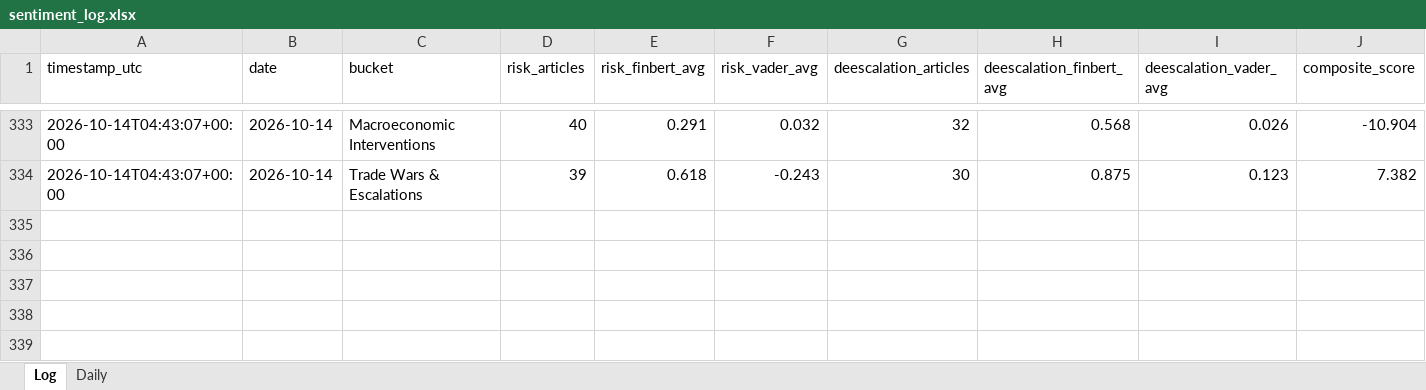
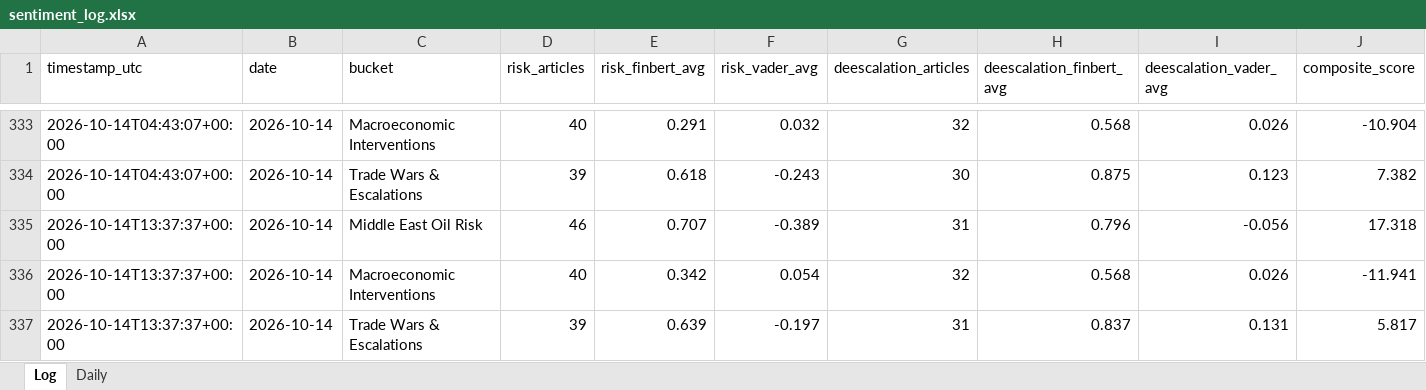
Before and after one commit to Jamesssurfer/CriticalNews_Sentiment, an Excel workbook: data/sentiment_log.xlsx, sheet Log, drawn as a sheet; only a part is shown, gaps mark what is left out; values as stored, in another font and other column widths than the file's, no borders; rows hold the shown columns only; the diff names each change by its address in the sheet, - before the commit and + after, or states it on an @@ line.

```diff
--- a/data/sentiment_log.xlsx (sheet Log)
+++ b/data/sentiment_log.xlsx (sheet Log)
+row 335: 2026-10-14T13:37:37+00:00 | 2026-10-14 | Middle East Oil Risk | 46 | 0.707 | -0.389 | 31 | 0.796 | -0.056 | 17.318
+row 336: 2026-10-14T13:37:37+00:00 | 2026-10-14 | Macroeconomic Interventions | 40 | 0.342 | 0.054 | 32 | 0.568 | 0.026 | -11.941
+row 337: 2026-10-14T13:37:37+00:00 | 2026-10-14 | Trade Wars & Escalations | 39 | 0.639 | -0.197 | 31 | 0.837 | 0.131 | 5.817
```
Also changed, not shown: 1 other file.
